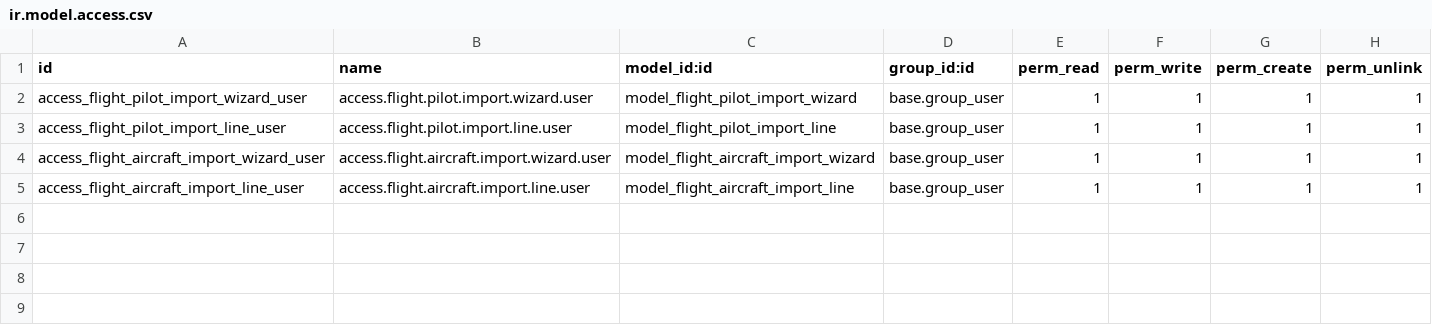
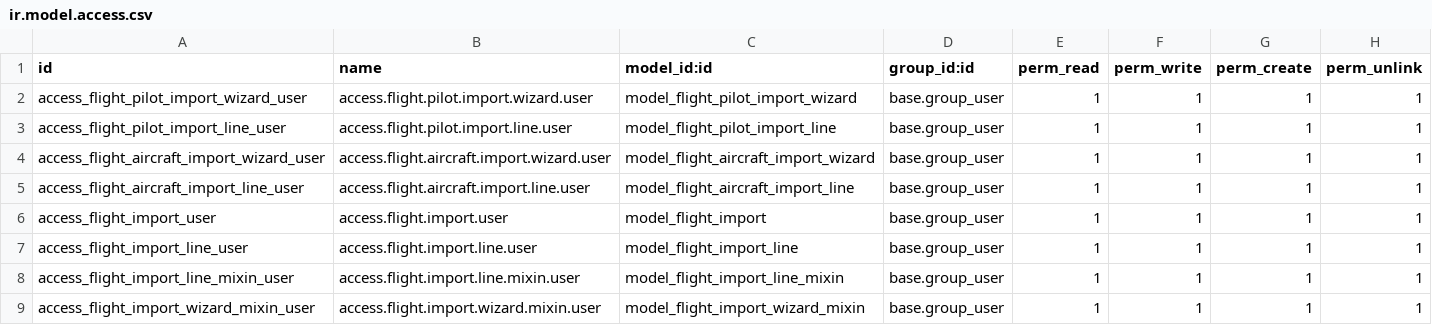
Before and after one commit to smartops-aero/smartops-odoo-flight, a CSV file: flight_data_pilotbook/security/ir.model.access.csv, drawn as a sheet.

Commit message:
working refactored pilot import

```diff
--- a/flight_data_pilotbook/security/ir.model.access.csv
+++ b/flight_data_pilotbook/security/ir.model.access.csv
@@ -5 +5,5 @@ access_flight_aircraft_import_wizard_user,access.flight.aircraft.import.wizard.u
 access_flight_aircraft_import_line_user,access.flight.aircraft.import.line.user,model_flight_aircraft_import_line,base.group_user,1,1,1,1
+access_flight_import_user,access.flight.import.user,model_flight_import,base.group_user,1,1,1,1
+access_flight_import_line_user,access.flight.import.line.user,model_flight_import_line,base.group_user,1,1,1,1
+access_flight_import_line_mixin_user,access.flight.import.line.mixin.user,model_flight_import_line_mixin,base.group_user,1,1,1,1
+access_flight_import_wizard_mixin_user,access.flight.import.wizard.mixin.user,model_flight_import_wizard_mixin,base.group_user,1,1,1,1
```
Also changed, not shown: 9 other files.
